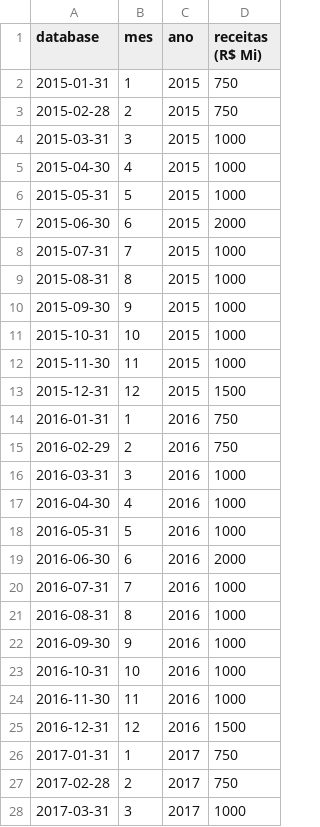
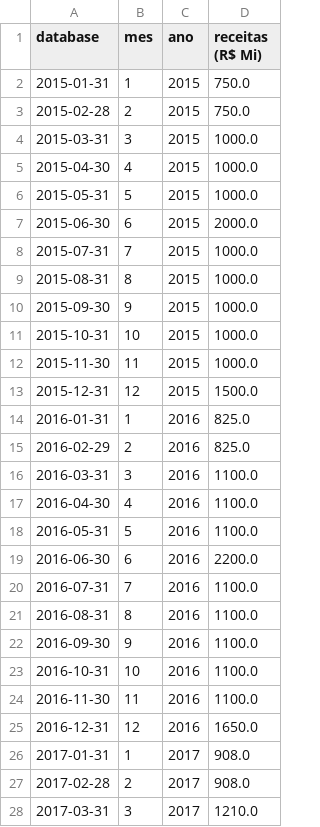
Before and after one commit to italomarcelogit/scripts-diversos, a CSV file: dataset-sales-random/dataset_linear_receitas.csv, drawn as a sheet; only a part is shown; the diff covers the shown part only.

Commit message:
update

```diff
--- a/dataset-sales-random/dataset_linear_receitas.csv
+++ b/dataset-sales-random/dataset_linear_receitas.csv
@@ -1,28 +1,28 @@
 database,mes,ano,receitas (R$ Mi)
-2015-01-31,1,2015,750
-2015-02-28,2,2015,750
-2015-03-31,3,2015,1000
-2015-04-30,4,2015,1000
-2015-05-31,5,2015,1000
-2015-06-30,6,2015,2000
-2015-07-31,7,2015,1000
-2015-08-31,8,2015,1000
-2015-09-30,9,2015,1000
-2015-10-31,10,2015,1000
-2015-11-30,11,2015,1000
-2015-12-31,12,2015,1500
-2016-01-31,1,2016,750
-2016-02-29,2,2016,750
-2016-03-31,3,2016,1000
-2016-04-30,4,2016,1000
-2016-05-31,5,2016,1000
-2016-06-30,6,2016,2000
-2016-07-31,7,2016,1000
-2016-08-31,8,2016,1000
-2016-09-30,9,2016,1000
-2016-10-31,10,2016,1000
-2016-11-30,11,2016,1000
-2016-12-31,12,2016,1500
-2017-01-31,1,2017,750
-2017-02-28,2,2017,750
-2017-03-31,3,2017,1000
+2015-01-31,1,2015,750.0
+2015-02-28,2,2015,750.0
+2015-03-31,3,2015,1000.0
+2015-04-30,4,2015,1000.0
+2015-05-31,5,2015,1000.0
+2015-06-30,6,2015,2000.0
+2015-07-31,7,2015,1000.0
+2015-08-31,8,2015,1000.0
+2015-09-30,9,2015,1000.0
+2015-10-31,10,2015,1000.0
+2015-11-30,11,2015,1000.0
+2015-12-31,12,2015,1500.0
+2016-01-31,1,2016,825.0
+2016-02-29,2,2016,825.0
+2016-03-31,3,2016,1100.0
+2016-04-30,4,2016,1100.0
+2016-05-31,5,2016,1100.0
+2016-06-30,6,2016,2200.0
+2016-07-31,7,2016,1100.0
+2016-08-31,8,2016,1100.0
+2016-09-30,9,2016,1100.0
+2016-10-31,10,2016,1100.0
+2016-11-30,11,2016,1100.0
+2016-12-31,12,2016,1650.0
+2017-01-31,1,2017,908.0
+2017-02-28,2,2017,908.0
+2017-03-31,3,2017,1210.0
```
Also changed, not shown: 69 edited cells elsewhere in this file.
